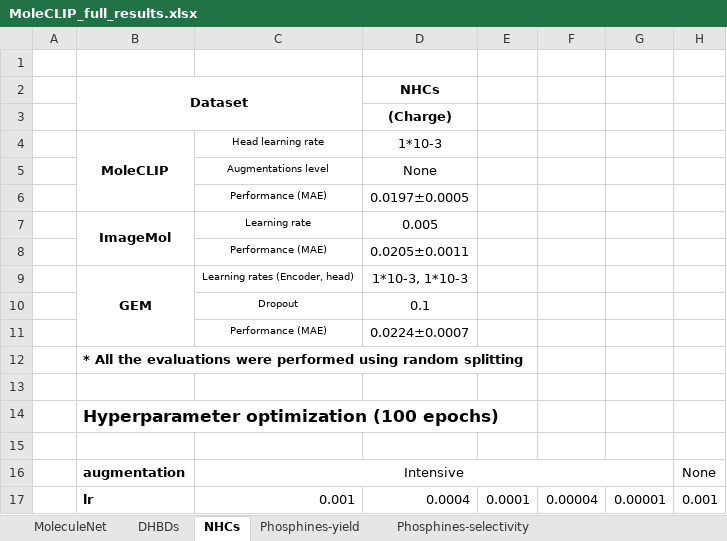
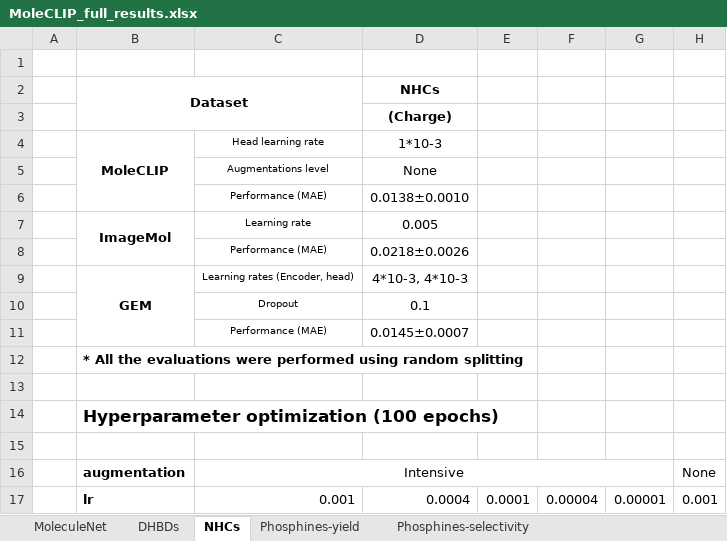
Before and after one commit to Milo-group/MoleCLIP, an Excel workbook: Paper_results/MoleCLIP_full_results.xlsx, sheet NHCs, drawn as a sheet; only a part is shown; values as stored, in another font and other column widths than the file's, no borders; the diff covers the shown part only; the diff names each change by its address in the sheet, - before the commit and + after, or states it on an @@ line.

```diff
--- a/Paper_results/MoleCLIP_full_results.xlsx (sheet NHCs)
+++ b/Paper_results/MoleCLIP_full_results.xlsx (sheet NHCs)
-D6: 0.0197±0.0005
+D6: 0.0138±0.0010
-D8: 0.0205±0.0011
+D8: 0.0218±0.0026
-D9: 1*10-3, 1*10-3
+D9: 4*10-3, 4*10-3
-D11: 0.0224±0.0007
+D11: 0.0145±0.0007
```
Also changed, not shown: 103 added rows, 103 removed rows and 4 edited cells elsewhere in this sheet.
